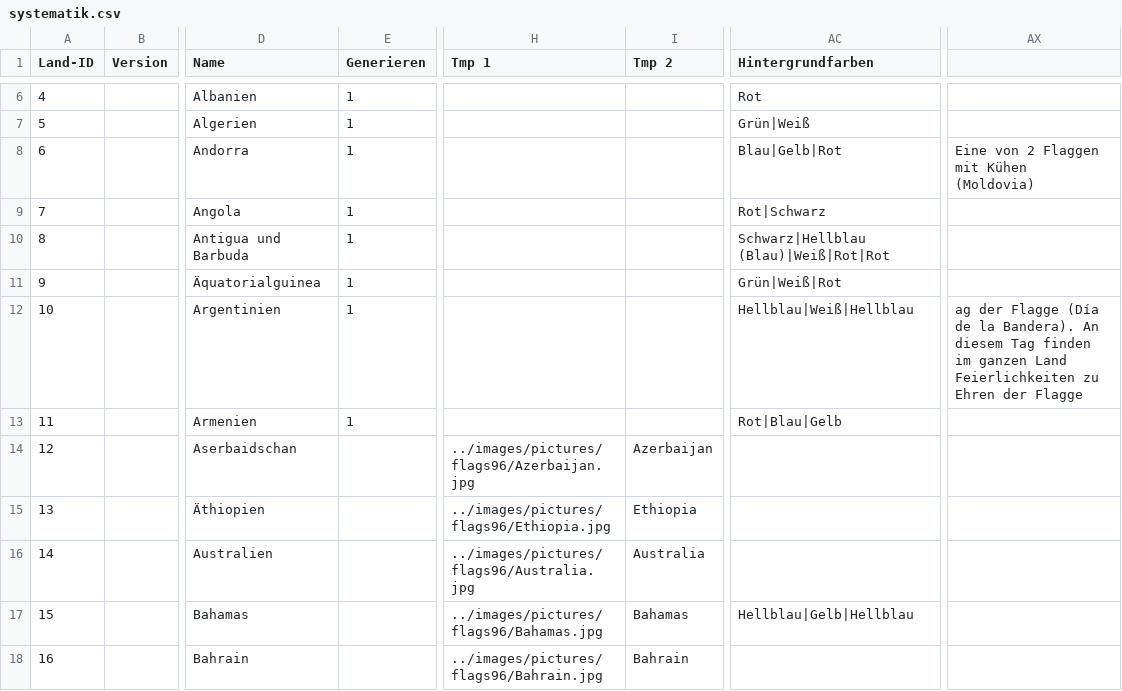
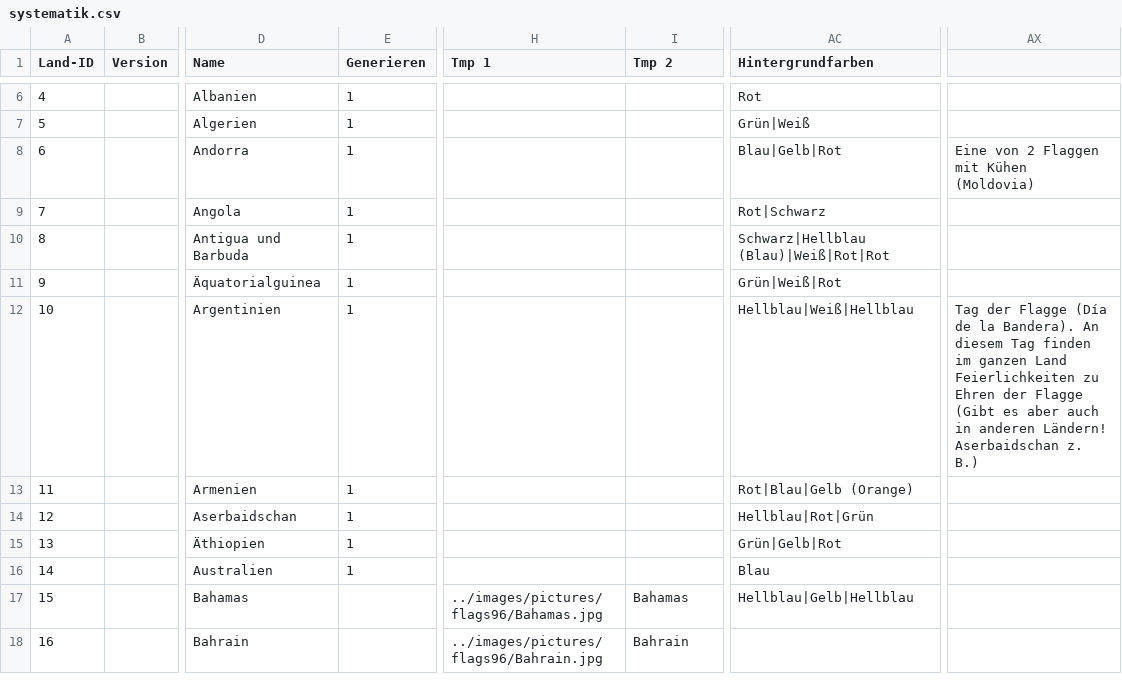
Before and after one commit to Perminides/ThosSuite, a CSV file: docs/flaggen/systematik.csv, drawn as a sheet; only a part is shown, gaps mark what is left out; the diff names each change by its address in the sheet, - before the commit and + after, or states it on an @@ line.

Commit message:
Flaggen Union Jack. Farblich vorgefülltes Element.

```diff
--- a/docs/flaggen/systematik.csv
+++ b/docs/flaggen/systematik.csv
-AX12: ag der Flagge (Día de la Bandera). An diesem Tag finden im ganzen Land Feierlichkeiten zu Ehren der Flagge
+AX12: Tag der Flagge (Día de la Bandera). An diesem Tag finden im ganzen Land Feierlichkeiten zu Ehren der Flagge (Gibt es aber auch in anderen Ländern! Aserbaidschan z. B.)
-AC13 (Hintergrundfarben): Rot|Blau|Gelb
+AC13 (Hintergrundfarben): Rot|Blau|Gelb (Orange)
-E14:E16 (Generieren): (empty)
+E14:E16 (Generieren): 1
-H14 (Tmp 1): ../images/pictures/flags96/Azerbaijan.jpg
+H14 (Tmp 1): (empty)
-I14 (Tmp 2): Azerbaijan
+I14 (Tmp 2): (empty)
-AC14 (Hintergrundfarben): (empty)
+AC14 (Hintergrundfarben): Hellblau|Rot|Grün
-H15 (Tmp 1): ../images/pictures/flags96/Ethiopia.jpg
+H15 (Tmp 1): (empty)
-I15 (Tmp 2): Ethiopia
+I15 (Tmp 2): (empty)
-AC15 (Hintergrundfarben): (empty)
+AC15 (Hintergrundfarben): Grün|Gelb|Rot
-H16 (Tmp 1): ../images/pictures/flags96/Australia.jpg
+H16 (Tmp 1): (empty)
-I16 (Tmp 2): Australia
+I16 (Tmp 2): (empty)
-AC16 (Hintergrundfarben): (empty)
+AC16 (Hintergrundfarben): Blau
```
Also changed, not shown: 2 other files.
